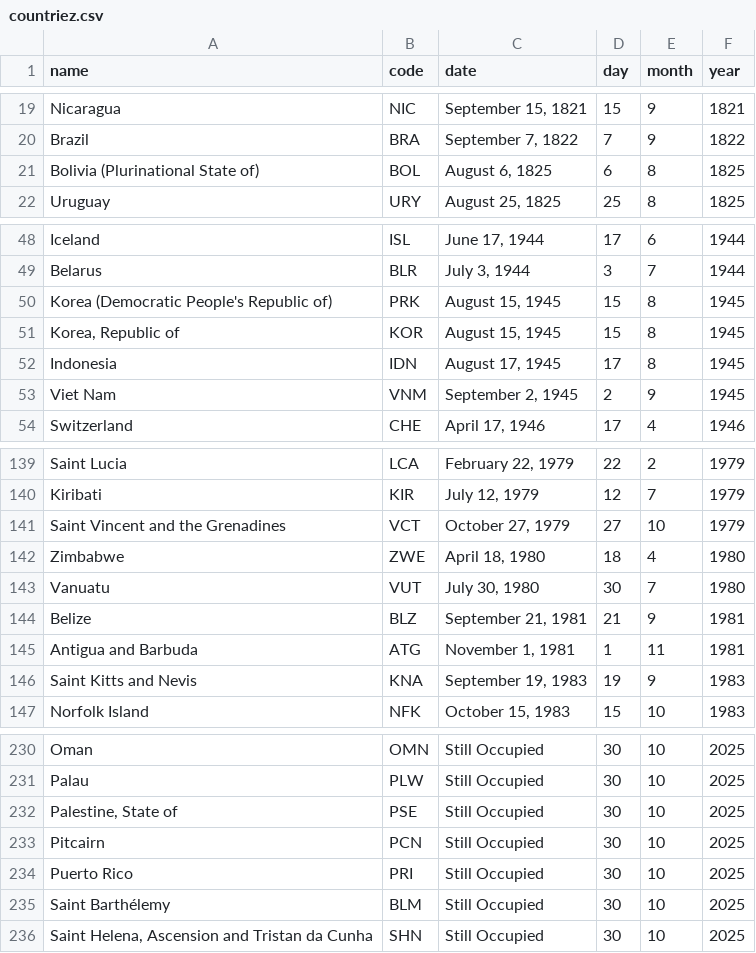
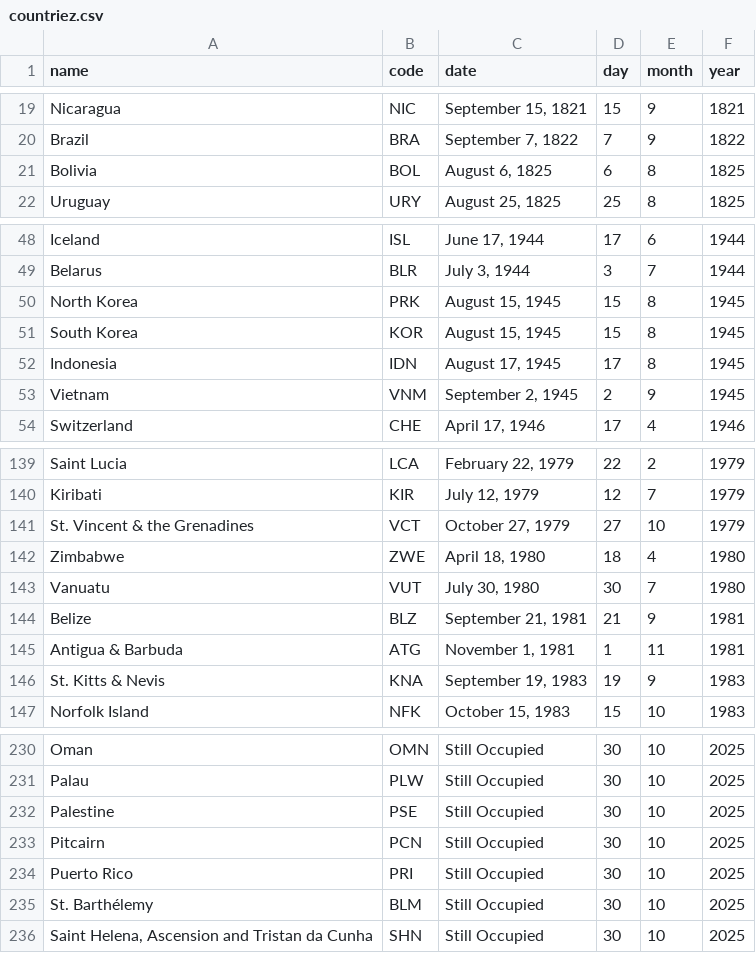
Before and after one commit to titamah/Archive, a CSV file: countriez.csv, drawn as a sheet; only a part is shown, gaps mark what is left out; the diff covers the shown part only.

Commit message:
Update countriez.csv

```diff
--- a/countriez.csv
+++ b/countriez.csv
@@ -20,3 +20,3 @@ Nicaragua,NIC,"September 15, 1821",15,9,1821
 Brazil,BRA,"September 7, 1822",7,9,1822
-Bolivia (Plurinational State of),BOL,"August 6, 1825",6,8,1825
+Bolivia,BOL,"August 6, 1825",6,8,1825
 Uruguay,URY,"August 25, 1825",25,8,1825
@@ -49,6 +49,6 @@ Iceland,ISL,"June 17, 1944",17,6,1944
 Belarus,BLR,"July 3, 1944",3,7,1944
-Korea (Democratic People's Republic of),PRK,"August 15, 1945",15,8,1945
-"Korea, Republic of",KOR,"August 15, 1945",15,8,1945
+North Korea,PRK,"August 15, 1945",15,8,1945
+South Korea,KOR,"August 15, 1945",15,8,1945
 Indonesia,IDN,"August 17, 1945",17,8,1945
-Viet Nam,VNM,"September 2, 1945",2,9,1945
+Vietnam,VNM,"September 2, 1945",2,9,1945
 Switzerland,CHE,"April 17, 1946",17,4,1946
@@ -140,3 +140,3 @@ Saint Lucia,LCA,"February 22, 1979",22,2,1979
 Kiribati,KIR,"July 12, 1979",12,7,1979
-Saint Vincent and the Grenadines,VCT,"October 27, 1979",27,10,1979
+St. Vincent & the Grenadines,VCT,"October 27, 1979",27,10,1979
 Zimbabwe,ZWE,"April 18, 1980",18,4,1980
@@ -144,4 +144,4 @@ Vanuatu,VUT,"July 30, 1980",30,7,1980
 Belize,BLZ,"September 21, 1981",21,9,1981
-Antigua and Barbuda,ATG,"November 1, 1981",1,11,1981
-Saint Kitts and Nevis,KNA,"September 19, 1983",19,9,1983
+Antigua & Barbuda,ATG,"November 1, 1981",1,11,1981
+St. Kitts & Nevis,KNA,"September 19, 1983",19,9,1983
 Norfolk Island,NFK,"October 15, 1983",15,10,1983
@@ -231,6 +231,6 @@ Oman,OMN,Still Occupied,30,10,2025
 Palau,PLW,Still Occupied,30,10,2025
-"Palestine, State of",PSE,Still Occupied,30,10,2025
+Palestine,PSE,Still Occupied,30,10,2025
 Pitcairn,PCN,Still Occupied,30,10,2025
 Puerto Rico,PRI,Still Occupied,30,10,2025
-Saint Barthélemy,BLM,Still Occupied,30,10,2025
+St. Barthélemy,BLM,Still Occupied,30,10,2025
 "Saint Helena, Ascension and Tristan da Cunha",SHN,Still Occupied,30,10,2025
```
Also changed, not shown: 10 edited cells elsewhere in this file.
